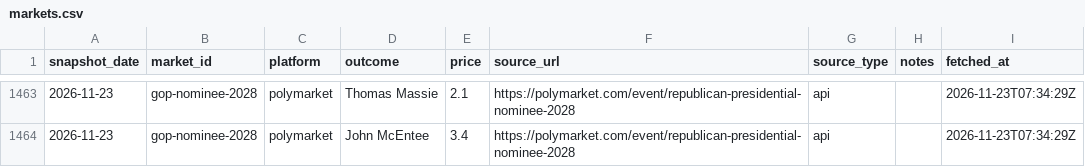
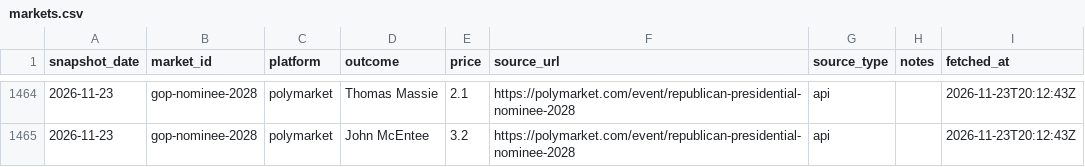
Before and after one commit to erenmentese/electionsusa, a CSV file: data/markets.csv, drawn as a sheet; only a part is shown, gaps mark what is left out; the diff covers the shown part only.

```diff
--- a/data/markets.csv
+++ b/data/markets.csv
@@ -1463,2 +1464,2 @@ snapshot_date,market_id,platform,outcome,price,source_url,source_type,notes,fetc
-2026-11-23,gop-nominee-2028,polymarket,Thomas Massie,2.1,https://polymarket.com/event/republican-presidential-nominee-2028,api,,2026-11-23T07:34:29Z
-2026-11-23,gop-nominee-2028,polymarket,John McEntee,3.4,https://polymarket.com/event/republican-presidential-nominee-2028,api,,2026-11-23T07:34:29Z
+2026-11-23,gop-nominee-2028,polymarket,Thomas Massie,2.1,https://polymarket.com/event/republican-presidential-nominee-2028,api,,2026-11-23T20:12:43Z
+2026-11-23,gop-nominee-2028,polymarket,John McEntee,3.2,https://polymarket.com/event/republican-presidential-nominee-2028,api,,2026-11-23T20:12:43Z
```
Also changed, not shown: 1 added row and 72 edited cells elsewhere in this file, data/polls.csv.
